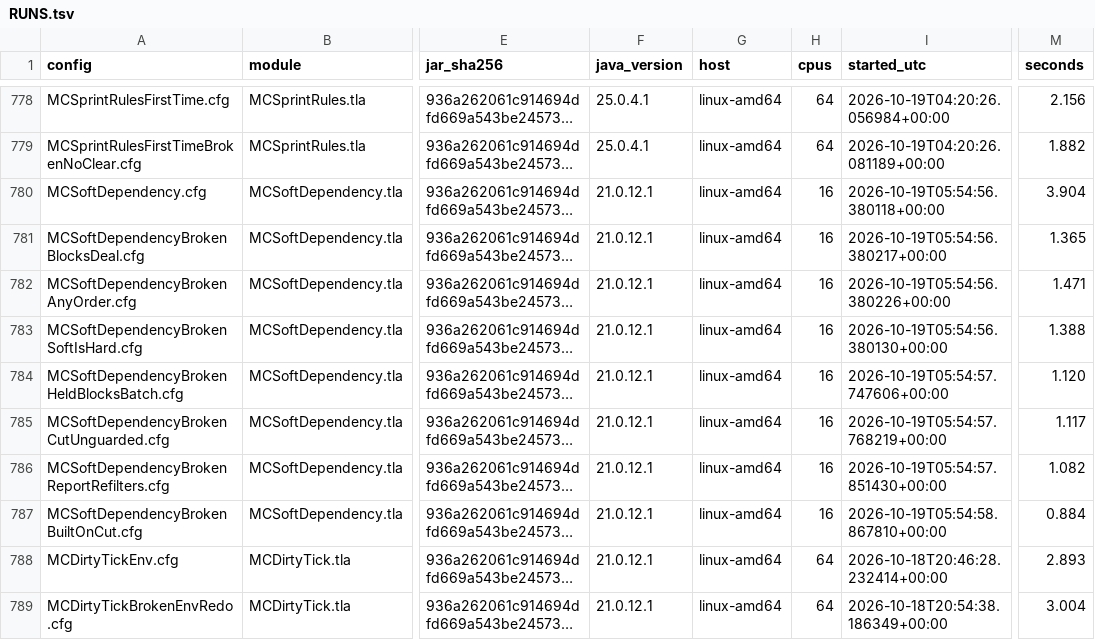
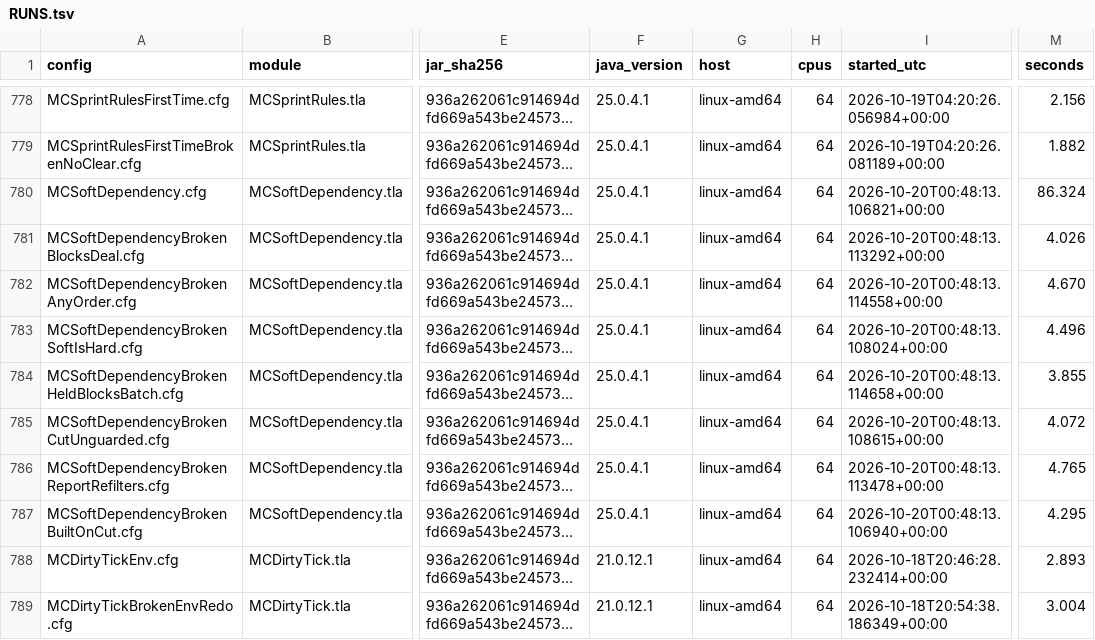
Before and after one commit to mas-bandwidth/nova-sprint, a TSV file: tla/RUNS.tsv, drawn as a sheet; only a part is shown, gaps mark what is left out; long unchanged cells end in …; the diff names each change by its address in the sheet, - before the commit and + after, or states it on an @@ line.

```diff
--- a/tla/RUNS.tsv
+++ b/tla/RUNS.tsv
-F780:F787 (java_version): 21.0.12.1
+F780:F787 (java_version): 25.0.4.1
-H780:H787 (cpus): 16
+H780:H787 (cpus): 64
-I780 (started_utc): 2026-10-19T05:54:56.380118+00:00
+I780 (started_utc): 2026-10-20T00:48:13.106821+00:00
-M780 (seconds): 3.904
+M780 (seconds): 86.324
-I781 (started_utc): 2026-10-19T05:54:56.380217+00:00
+I781 (started_utc): 2026-10-20T00:48:13.113292+00:00
-M781 (seconds): 1.365
+M781 (seconds): 4.026
-I782 (started_utc): 2026-10-19T05:54:56.380226+00:00
+I782 (started_utc): 2026-10-20T00:48:13.114558+00:00
-M782 (seconds): 1.471
+M782 (seconds): 4.670
-I783 (started_utc): 2026-10-19T05:54:56.380130+00:00
+I783 (started_utc): 2026-10-20T00:48:13.108024+00:00
-M783 (seconds): 1.388
+M783 (seconds): 4.496
-I784 (started_utc): 2026-10-19T05:54:57.747606+00:00
+I784 (started_utc): 2026-10-20T00:48:13.114658+00:00
-M784 (seconds): 1.120
+M784 (seconds): 3.855
-I785 (started_utc): 2026-10-19T05:54:57.768219+00:00
+I785 (started_utc): 2026-10-20T00:48:13.108615+00:00
-M785 (seconds): 1.117
+M785 (seconds): 4.072
-I786 (started_utc): 2026-10-19T05:54:57.851430+00:00
+I786 (started_utc): 2026-10-20T00:48:13.113478+00:00
-M786 (seconds): 1.082
+M786 (seconds): 4.765
-I787 (started_utc): 2026-10-19T05:54:58.867810+00:00
+I787 (started_utc): 2026-10-20T00:48:13.106940+00:00
-M787 (seconds): 0.884
+M787 (seconds): 4.295
```
Also changed, not shown: tla/COVERAGE.tsv, 7 other files.
